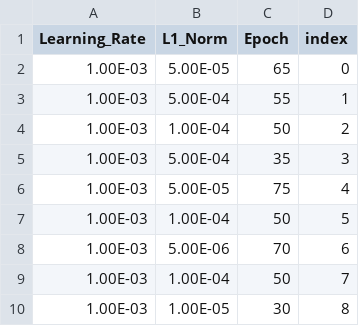
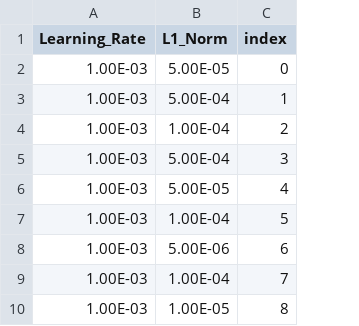
Before and after one commit to Peyman-HK/Stabilized-HiDe-MK, a CSV file: Param_SKAT2.csv, drawn as a sheet; only a part is shown; the diff names each change by its address in the sheet, - before the commit and + after, or states it on an @@ line.

Commit message:
Change_param
param_skat update

```diff
--- a/Param_SKAT2.csv
+++ b/Param_SKAT2.csv
-column C (Epoch), rows 2-10: 65 | 55 | 50 | 35 | 75 | 50 | 70 | 50 | 30
```
